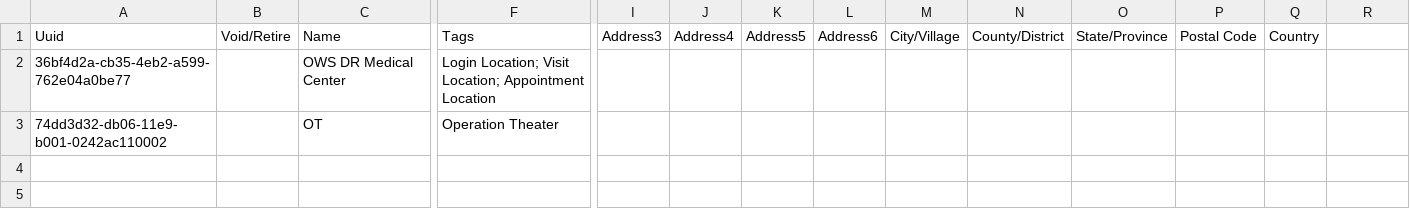
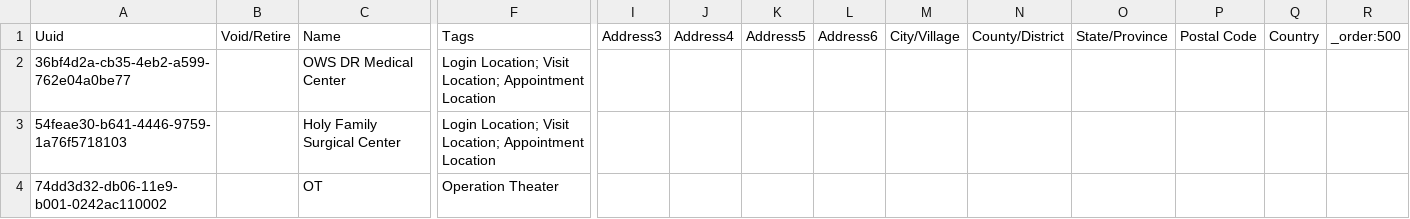
Before and after one commit to globalhealthcoalition/openmrs-config-ghc, a CSV file: configuration/locations/locations.csv, drawn as a sheet; only a part is shown, gaps mark what is left out; rows hold the shown columns only; the diff names each change by its address in the sheet, - before the commit and + after, or states it on an @@ line.

Commit message:
Add locations

```diff
--- a/configuration/locations/locations.csv
+++ b/configuration/locations/locations.csv
-R1: (empty)
+R1: _order:500
+row 3: 54feae30-b641-4446-9759-1a76f5718103 |  | Holy Family Surgical Center | Login Location; Visit Location; Appointment Location
```
Also changed, not shown: configuration/appointmentservicedefinitions/appointmentsservicesdefinitions.csv, 4 other files.
